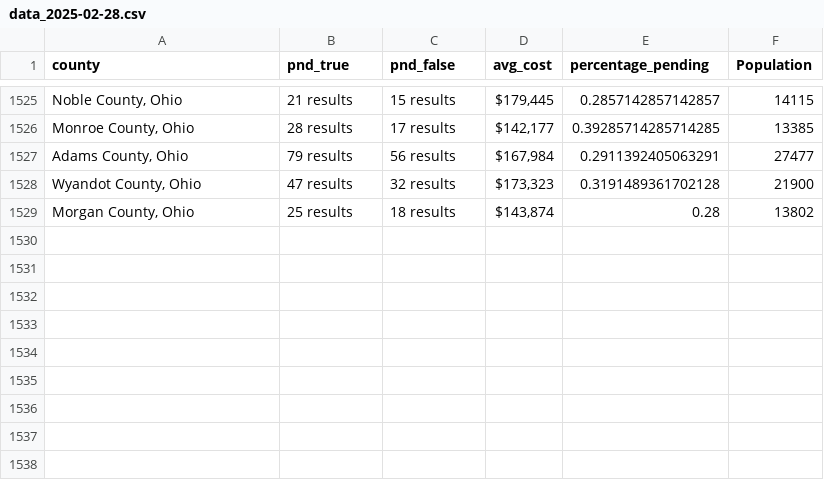
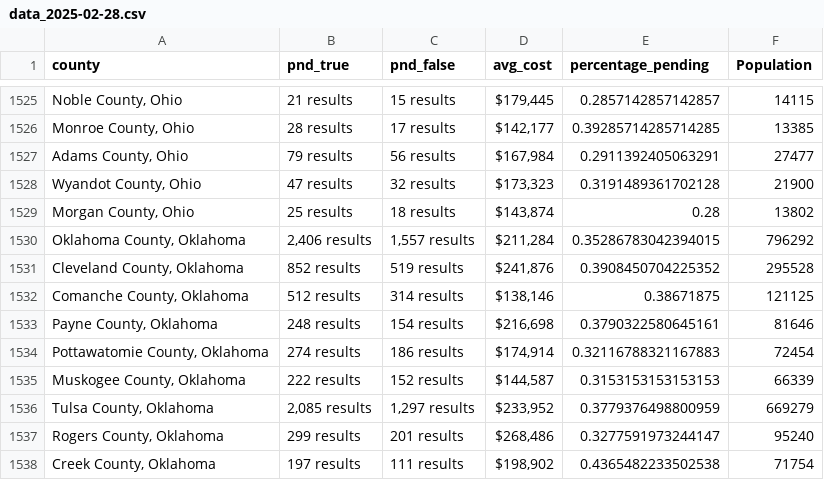
Before and after one commit to ishan9299/zillow-scraper, a CSV file: data/data_2025-02-28.csv, drawn as a sheet; only a part is shown, gaps mark what is left out.

```diff
--- a/data/data_2025-02-28.csv
+++ b/data/data_2025-02-28.csv
@@ -1529 +1529,10 @@ county,pnd_true,pnd_false,avg_cost,percentage_pending,Population
 "Morgan County, Ohio",25 results,18 results,"$143,874",0.28,13802
+"Oklahoma County, Oklahoma","2,406 results","1,557 results","$211,284",0.35286783042394015,796292
+"Cleveland County, Oklahoma",852 results,519 results,"$241,876",0.3908450704225352,295528
+"Comanche County, Oklahoma",512 results,314 results,"$138,146",0.38671875,121125
+"Payne County, Oklahoma",248 results,154 results,"$216,698",0.3790322580645161,81646
+"Pottawatomie County, Oklahoma",274 results,186 results,"$174,914",0.32116788321167883,72454
+"Muskogee County, Oklahoma",222 results,152 results,"$144,587",0.3153153153153153,66339
+"Tulsa County, Oklahoma","2,085 results","1,297 results","$233,952",0.3779376498800959,669279
+"Rogers County, Oklahoma",299 results,201 results,"$268,486",0.3277591973244147,95240
+"Creek County, Oklahoma",197 results,111 results,"$198,902",0.4365482233502538,71754
```
